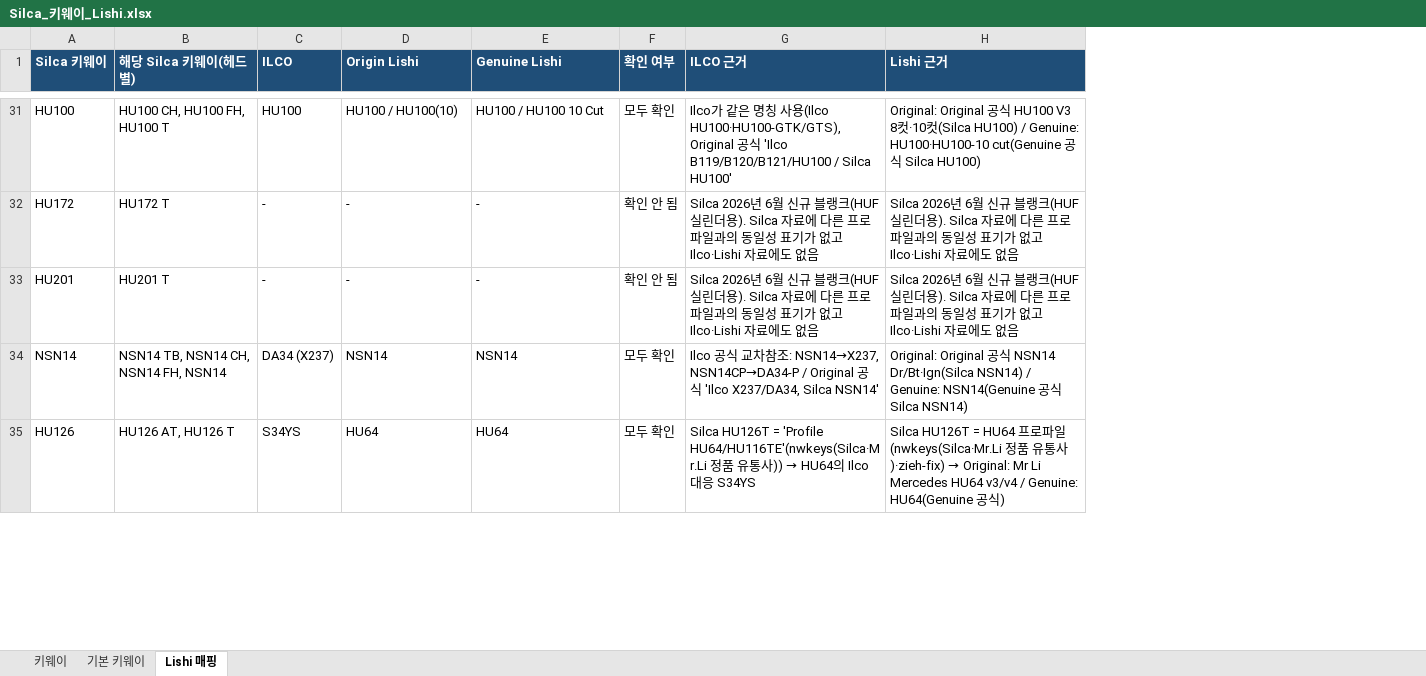
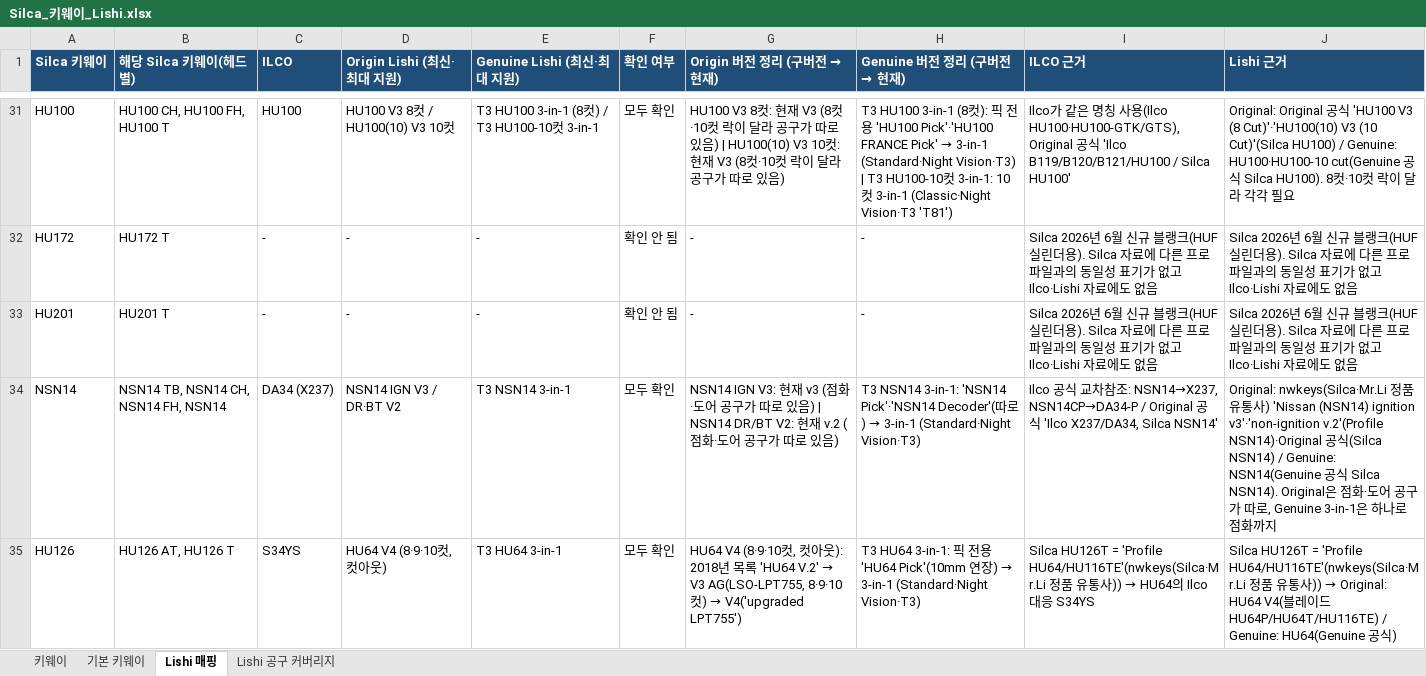
Before and after one commit to pegasusj8888-sudo/claude, an Excel workbook: Silca_키웨이_Lishi.xlsx, sheet Lishi 매핑, drawn as a sheet; only a part is shown, gaps mark what is left out; values as stored, in another font and other column widths than the file's, no borders; addresses are those after the commit; the diff covers the shown part only; the diff names each change by its address in the sheet, - before the commit and + after, or states it on an @@ line.

```diff
--- a/Silca_키웨이_Lishi.xlsx (sheet Lishi 매핑)
+++ b/Silca_키웨이_Lishi.xlsx (sheet Lishi 매핑)
+sheet tab: Lishi 공구 커버리지
+column G (Origin 버전 정리 (구버전 → 현재)), rows 31-35: HU100 V3 8컷: 현재 V3 (8컷·10컷 락이 달라 공구가 따로 있음) | HU100(10) V3 10컷: 현재 V3 (8컷·10컷 락이 달라 공구가 따로 있음) | - | - | NSN14 IGN V3: 현재 v3 (점화·도어 공구가 따로 있음) | NSN14 DR/BT V2: 현재 v.2 (점화·도어 공구가 따로 있음) | HU64 V4 (8·9·10컷, 컷아웃): 2018년 목록 'HU64 V.2' → V3 AG(LSO-LPT755, 8·9·10컷) → V4('upgraded LPT755')
+column H (Genuine 버전 정리 (구버전 → 현재)), rows 31-35: T3 HU100 3-in-1 (8컷): 픽 전용 'HU100 Pick'·'HU100 FRANCE Pick' → 3-in-1 (Standard·Night Vision·T3) | T3 HU100-10컷 3-in-1: 10컷 3-in-1 (Classic·Night Vision·T3 'T81') | - | - | T3 NSN14 3-in-1: 'NSN14 Pick'·'NSN14 Decoder'(따로) → 3-in-1 (Standard·Night Vision·T3) | T3 HU64 3-in-1: 픽 전용 'HU64 Pick'(10mm 연장) → 3-in-1 (Standard·Night Vision·T3)
-D1: Origin Lishi
+D1: Origin Lishi (최신·최대 지원)
-E1: Genuine Lishi
+E1: Genuine Lishi (최신·최대 지원)
-D31 (Origin Lishi (최신·최대 지원)): HU100 / HU100(10)
+D31 (Origin Lishi (최신·최대 지원)): HU100 V3 8컷 / HU100(10) V3 10컷
-E31 (Genuine Lishi (최신·최대 지원)): HU100 / HU100 10 Cut
+E31 (Genuine Lishi (최신·최대 지원)): T3 HU100 3-in-1 (8컷) / T3 HU100-10컷 3-in-1
-J31 (Lishi 근거): …식 HU100 V3 8컷·10컷(Silca HU100) / Genuine: HU100·HU100-10 cut(Genuine 공식 Silca HU100)
+J31 (Lishi 근거): …식 'HU100 V3 (8 Cut)'·'HU100(10) V3 (10 Cut)'(Silca HU100) / Genuine: HU100·HU100-10 cut(Genuine 공식 Silca HU100). 8컷·10컷 락이 달라 각각 필요
-D34 (Origin Lishi (최신·최대 지원)): NSN14
+D34 (Origin Lishi (최신·최대 지원)): NSN14 IGN V3 / DR·BT V2
-E34 (Genuine Lishi (최신·최대 지원)): NSN14
+E34 (Genuine Lishi (최신·최대 지원)): T3 NSN14 3-in-1
-J34 (Lishi 근거): Original: Original 공식 NSN14 Dr/Bt·Ign(Silca NSN14) / Genuine: NSN14(Genuine 공식 Silca NSN14)
+J34 (Lishi 근거): Original: nwkeys(Silca·Mr.Li 정품 유통사) 'Nissan (NSN14) ignition v3'·'non-ignition v.2'(Profile NSN14)·Original 공식(Silca NSN14) / Genuine: NSN14(Genuine 공식 Silca NSN14). Original은 점화·도어 공구가 따로, Genuine 3-in-1은 하나로 점화까지
-D35 (Origin Lishi (최신·최대 지원)): HU64
+D35 (Origin Lishi (최신·최대 지원)): HU64 V4 (8·9·10컷, 컷아웃)
-E35 (Genuine Lishi (최신·최대 지원)): HU64
+E35 (Genuine Lishi (최신·최대 지원)): T3 HU64 3-in-1
@@ J35 (Lishi 근거): …HU126T = HU64 프로파일(nwkeys(Silca·Mr.Li 정품 유통사)·zieh-fix) → Original: Mr Li Mercedes HU64 v3/v4 / Genuine:… → …HU126T = 'Profile HU64/HU116TE'(nwkeys(Silca·Mr.Li 정품 유통사)) → Original: HU64 V4(블레이드 HU64P/HU64T/HU116TE) / Genuine:… @@
```
Also changed, not shown: 5 added rows and 137 edited cells elsewhere in this sheet, sheet 키웨이.
